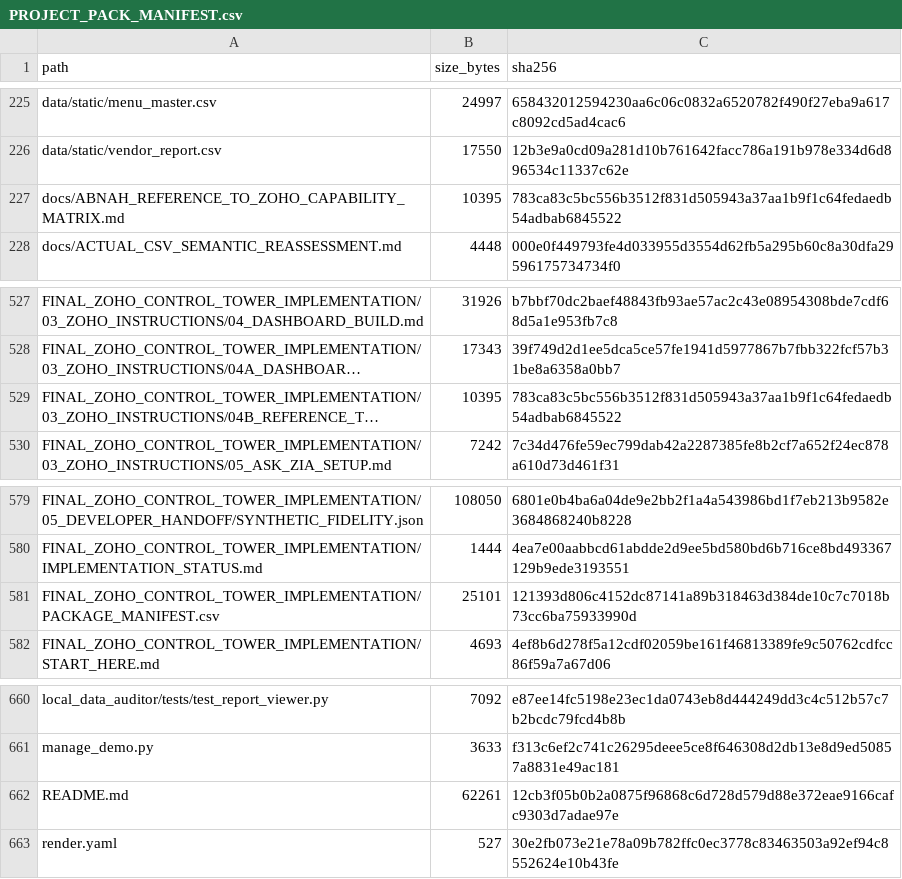
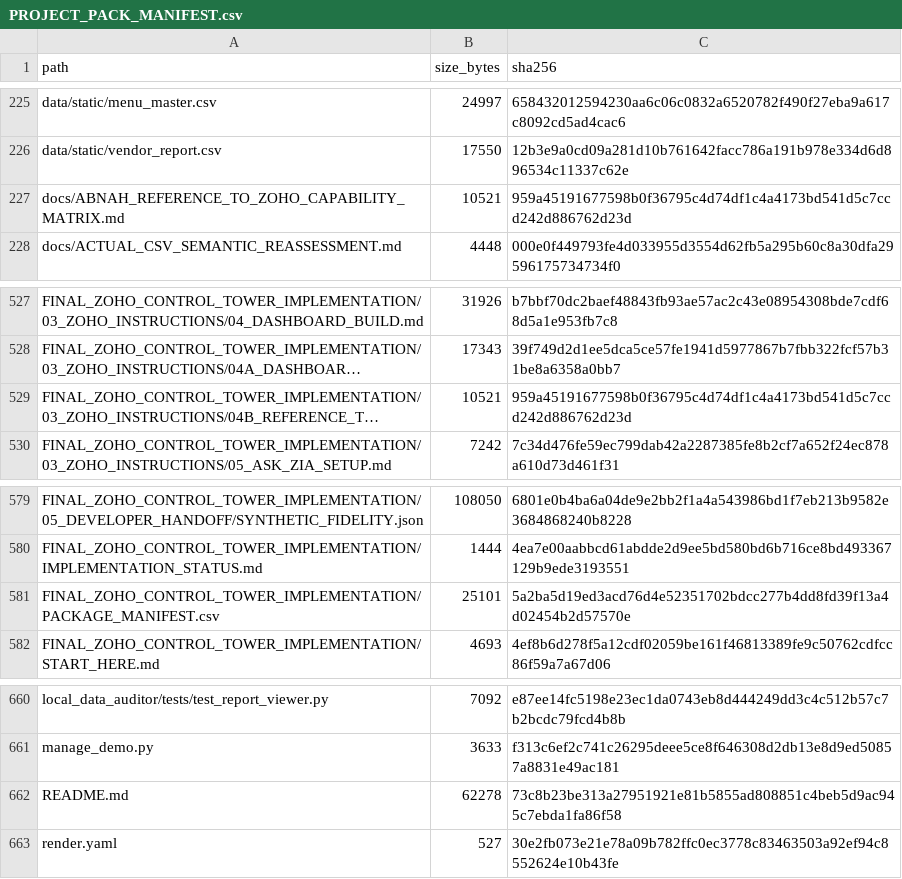
Before and after one commit to ABG-GROUPIT/abnah-control-tower-workbench, a CSV file: project-pack/PROJECT_PACK_MANIFEST.csv, drawn as a sheet; only a part is shown, gaps mark what is left out; long unchanged cells end in …; the diff names each change by its address in the sheet, - before the commit and + after, or states it on an @@ line.

```diff
--- a/project-pack/PROJECT_PACK_MANIFEST.csv
+++ b/project-pack/PROJECT_PACK_MANIFEST.csv
-B227 (size_bytes): 10395
+B227 (size_bytes): 10521
-C227 (sha256): 783ca83c5bc556b3512f831d505943a37aa1b9f1c64fedaedb54adbab6845522
+C227 (sha256): 959a45191677598b0f36795c4d74df1c4a4173bd541d5c7ccd242d886762d23d
-B529 (size_bytes): 10395
+B529 (size_bytes): 10521
-C529 (sha256): 783ca83c5bc556b3512f831d505943a37aa1b9f1c64fedaedb54adbab6845522
+C529 (sha256): 959a45191677598b0f36795c4d74df1c4a4173bd541d5c7ccd242d886762d23d
-C581 (sha256): 121393d806c4152dc87141a89b318463d384de10c7c7018b73cc6ba75933990d
+C581 (sha256): 5a2ba5d19ed3acd76d4e52351702bdcc277b4dd8fd39f13a4d02454b2d57570e
-B662 (size_bytes): 62261
+B662 (size_bytes): 62278
-C662 (sha256): 12cb3f05b0b2a0875f96868c6d728d579d88e372eae9166cafc9303d7adae97e
+C662 (sha256): 73c8b23be313a27951921e81b5855ad808851c4beb5d9ac945c7ebda1fa86f58
```
Also changed, not shown: project-pack/zoho-control-tower/FINAL_ZOHO_CONTROL_TOWER_IMPLEMENTATION/PACKAGE_MANIFEST.csv, 7 other files.
